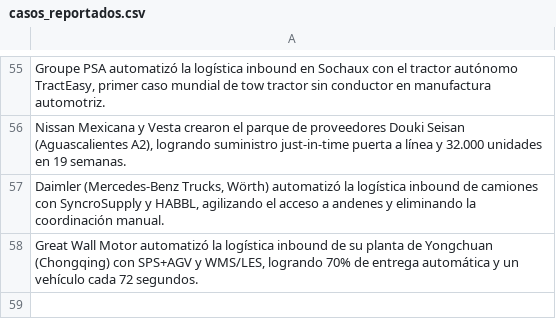
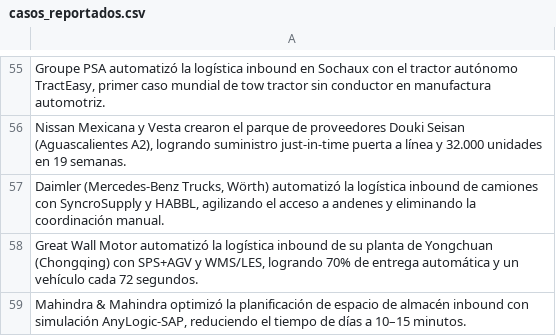
Before and after one commit to fer-vasco/Agente_de_benchmark, a CSV file: casos_reportados.csv, drawn as a sheet; only a part is shown, gaps mark what is left out; the diff names each change by its address in the sheet, - before the commit and + after, or states it on an @@ line.

```diff
--- a/casos_reportados.csv
+++ b/casos_reportados.csv
+row 59: Mahindra & Mahindra optimizó la planificación de espacio de almacén inbound con simulación AnyLogic-SAP, reduciendo el tiempo de días a 10–15 minutos.
```
